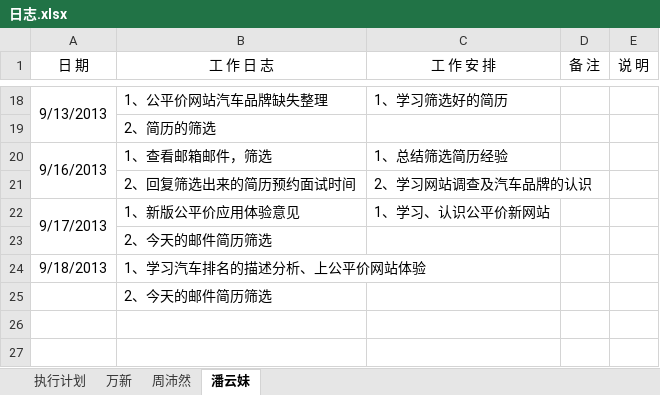
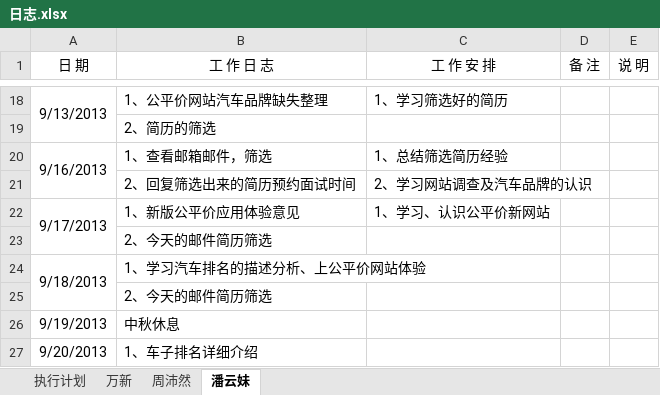
Before and after one commit to GPJxiaoshou/xiaoshou, an Excel workbook: 日志.xlsx, sheet 潘云妹, drawn as a sheet; only a part is shown, gaps mark what is left out; values as stored, in another font and other column widths than the file's, no borders; the diff names each change by its address in the sheet, - before the commit and + after, or states it on an @@ line.

```diff
--- a/日志.xlsx (sheet 潘云妹)
+++ b/日志.xlsx (sheet 潘云妹)
+A24:A25 merged
+row 26: 9/19/2013 | 中秋休息
+row 27: 9/20/2013 | 1、车子排名详细介绍
```
Also changed, not shown: 2 other files.
